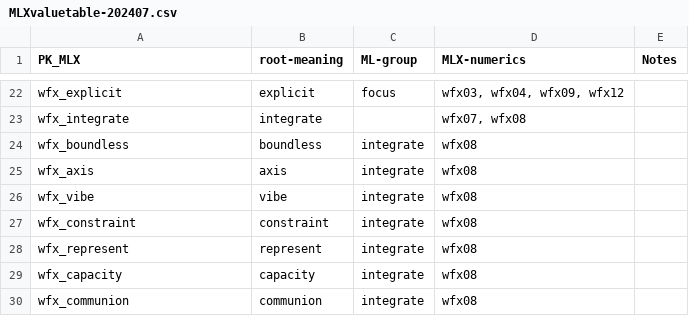
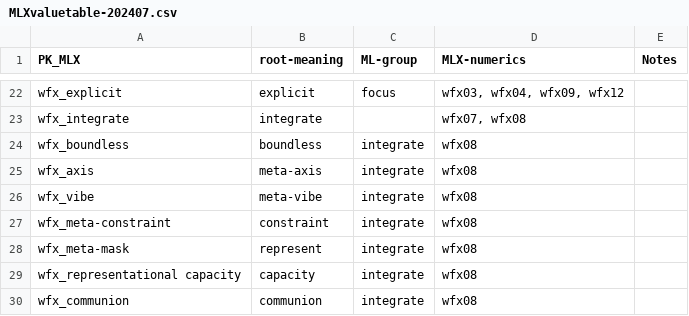
Before and after one commit to earthstar-one/WordFX, a CSV file: MLXvaluetable-202407.csv, drawn as a sheet; only a part is shown, gaps mark what is left out.

Commit message:
Update MLXvaluetable-202407.csv

```diff
--- a/MLXvaluetable-202407.csv
+++ b/MLXvaluetable-202407.csv
@@ -24,7 +24,7 @@ wfx_integrate,integrate,,"wfx07, wfx08",
 wfx_boundless,boundless,integrate,wfx08,
-wfx_axis,axis,integrate,wfx08,
-wfx_vibe,vibe,integrate,wfx08,
-wfx_constraint,constraint,integrate,wfx08,
-wfx_represent,represent,integrate,wfx08,
-wfx_capacity,capacity,integrate,wfx08,
+wfx_axis,meta-axis,integrate,wfx08,
+wfx_vibe,meta-vibe,integrate,wfx08,
+wfx_meta-constraint,constraint,integrate,wfx08,
+wfx_meta-mask,represent,integrate,wfx08,
+wfx_representational capacity,capacity,integrate,wfx08,
 wfx_communion,communion,integrate,wfx08,
```
